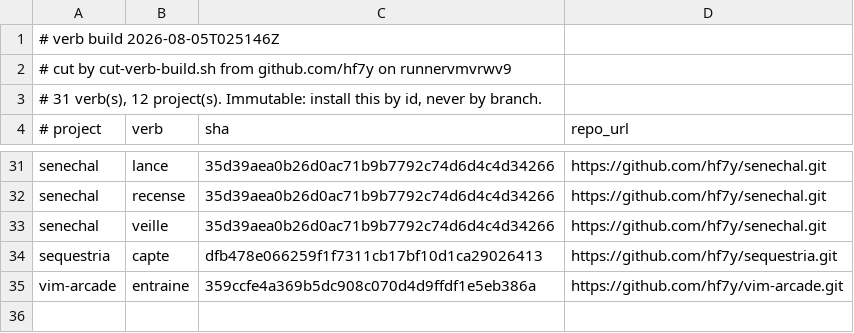
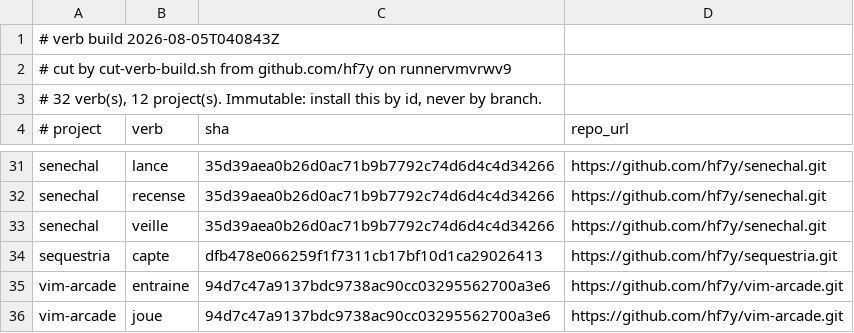
Before and after one commit to hf7y/verbs, a TSV file: manifest.tsv, drawn as a sheet; only a part is shown, gaps mark what is left out.

Commit message:
verb build 2026-08-05T040843Z: 32 verb(s)

```diff
--- a/manifest.tsv
+++ b/manifest.tsv
@@ -1,4 +1,4 @@
-# verb build 2026-08-05T025146Z
+# verb build 2026-08-05T040843Z
 # cut by cut-verb-build.sh from github.com/hf7y on runnervmvrwv9
-# 31 verb(s), 12 project(s). Immutable: install this by id, never by branch.
+# 32 verb(s), 12 project(s). Immutable: install this by id, never by branch.
 # project	verb	sha	repo_url
@@ -34,2 +34,3 @@ senechal	veille	35d39aea0b26d0ac71b9b7792c74d6d4c4d34266	https://github.com/hf7y
 sequestria	capte	dfb478e066259f1f7311cb17bf10d1ca29026413	https://github.com/hf7y/sequestria.git
-vim-arcade	entraine	359ccfe4a369b5dc908c070d4d9ffdf1e5eb386a	https://github.com/hf7y/vim-arcade.git
+vim-arcade	entraine	94d7c47a9137bdc9738ac90cc03295562700a3e6	https://github.com/hf7y/vim-arcade.git
+vim-arcade	joue	94d7c47a9137bdc9738ac90cc03295562700a3e6	https://github.com/hf7y/vim-arcade.git
```
Also changed, not shown: 30 other files.
